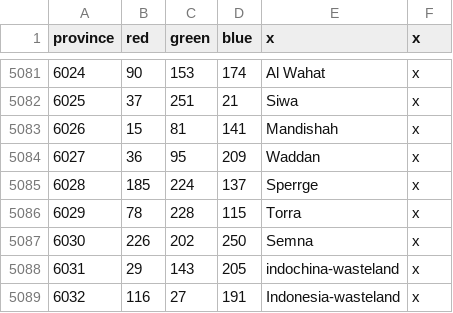
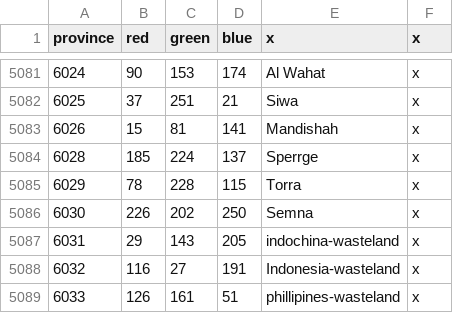
Before and after one commit to smeev653/gecko-v5, a CSV file: map/backup/definition.csv, drawn as a sheet; only a part is shown, gaps mark what is left out; the shorter side is filled out with more unchanged rows.

```diff
--- a/map/backup/definition.csv
+++ b/map/backup/definition.csv
@@ -5083,3 +5083,2 @@ province;red;green;blue;x;x
 6026;15;81;141;Mandishah;x
-6027;36;95;209;Waddan;x
 6028;185;224;137;Sperrge;x
```
Also changed, not shown: map/definition.csv, 12 other files.
